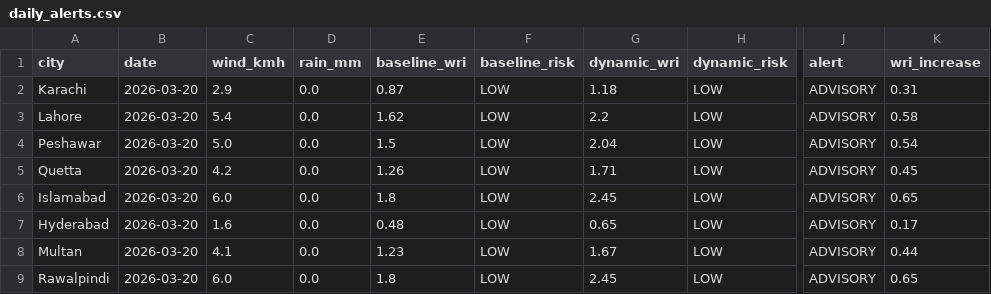
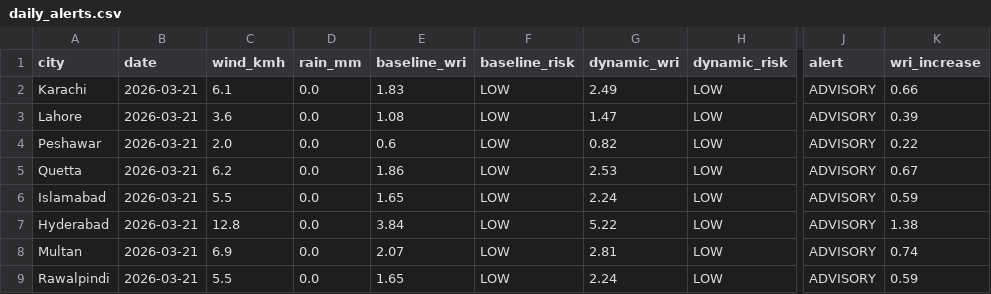
Before and after one commit to baighafsa/pakistan-disaster-forecasting, a CSV file: data/daily_alerts.csv, drawn as a sheet; only a part is shown, gaps mark what is left out; the diff names each change by its address in the sheet, - before the commit and + after, or states it on an @@ line.

```diff
--- a/data/daily_alerts.csv
+++ b/data/daily_alerts.csv
-B2:B9 (date): 2026-03-20
+B2:B9 (date): 2026-03-21
-C2 (wind_kmh): 2.9
+C2 (wind_kmh): 6.1
-E2 (baseline_wri): 0.87
+E2 (baseline_wri): 1.83
-G2 (dynamic_wri): 1.18
+G2 (dynamic_wri): 2.49
-K2 (wri_increase): 0.31
+K2 (wri_increase): 0.66
-C3 (wind_kmh): 5.4
+C3 (wind_kmh): 3.6
-E3 (baseline_wri): 1.62
+E3 (baseline_wri): 1.08
-G3 (dynamic_wri): 2.2
+G3 (dynamic_wri): 1.47
-K3 (wri_increase): 0.58
+K3 (wri_increase): 0.39
-C4 (wind_kmh): 5.0
+C4 (wind_kmh): 2.0
-E4 (baseline_wri): 1.5
+E4 (baseline_wri): 0.6
-G4 (dynamic_wri): 2.04
+G4 (dynamic_wri): 0.82
-K4 (wri_increase): 0.54
+K4 (wri_increase): 0.22
-C5 (wind_kmh): 4.2
+C5 (wind_kmh): 6.2
-E5 (baseline_wri): 1.26
+E5 (baseline_wri): 1.86
-G5 (dynamic_wri): 1.71
+G5 (dynamic_wri): 2.53
-K5 (wri_increase): 0.45
+K5 (wri_increase): 0.67
-C6 (wind_kmh): 6.0
+C6 (wind_kmh): 5.5
-E6 (baseline_wri): 1.8
+E6 (baseline_wri): 1.65
-G6 (dynamic_wri): 2.45
+G6 (dynamic_wri): 2.24
-K6 (wri_increase): 0.65
+K6 (wri_increase): 0.59
-C7 (wind_kmh): 1.6
+C7 (wind_kmh): 12.8
-E7 (baseline_wri): 0.48
+E7 (baseline_wri): 3.84
-G7 (dynamic_wri): 0.65
+G7 (dynamic_wri): 5.22
-K7 (wri_increase): 0.17
+K7 (wri_increase): 1.38
-C8 (wind_kmh): 4.1
+C8 (wind_kmh): 6.9
-E8 (baseline_wri): 1.23
+E8 (baseline_wri): 2.07
-G8 (dynamic_wri): 1.67
+G8 (dynamic_wri): 2.81
-K8 (wri_increase): 0.44
+K8 (wri_increase): 0.74
-C9 (wind_kmh): 6.0
+C9 (wind_kmh): 5.5
-E9 (baseline_wri): 1.8
+E9 (baseline_wri): 1.65
-G9 (dynamic_wri): 2.45
+G9 (dynamic_wri): 2.24
-K9 (wri_increase): 0.65
+K9 (wri_increase): 0.59
```
Also changed, not shown: data/30day_wri_tracking.csv, 1 other file.
